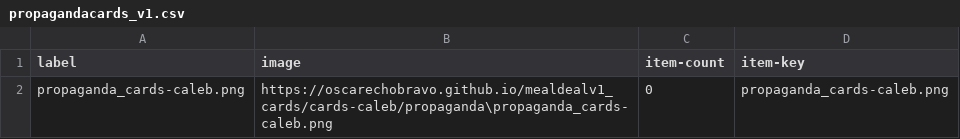
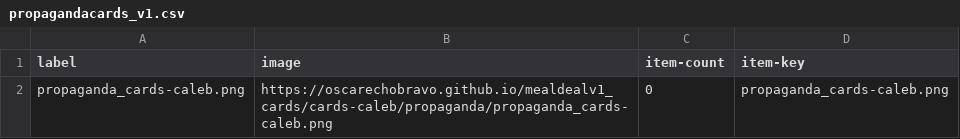
Before and after one commit to oscarechobravo/mealdealv1_cards, a CSV file: cards-caleb/propagandacards_v1.csv, drawn as a sheet.

```diff
--- a/cards-caleb/propagandacards_v1.csv
+++ b/cards-caleb/propagandacards_v1.csv
@@ -1,2 +1,2 @@
 "label","image","item-count","item-key"
-"propaganda_cards-caleb.png","https://oscarechobravo.github.io/mealdealv1_cards/cards-caleb/propaganda\propaganda_cards-caleb.png","0","propaganda_cards-caleb.png"
+"propaganda_cards-caleb.png","https://oscarechobravo.github.io/mealdealv1_cards/cards-caleb/propaganda/propaganda_cards-caleb.png","0","propaganda_cards-caleb.png"
```
Also changed, not shown: cards-caleb/energycards_v1.csv, cards-caleb/jobcards_v1.csv, 3 other files.
